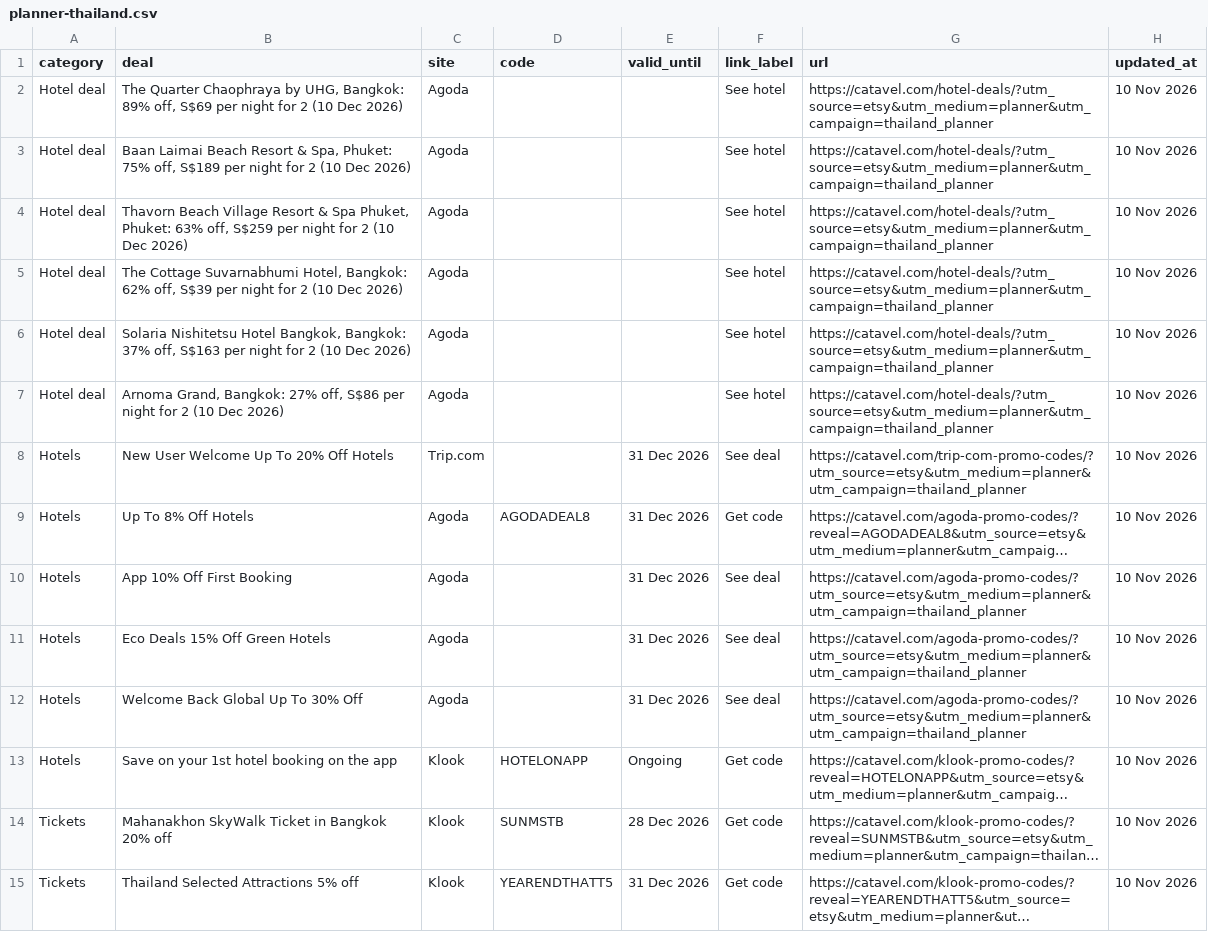
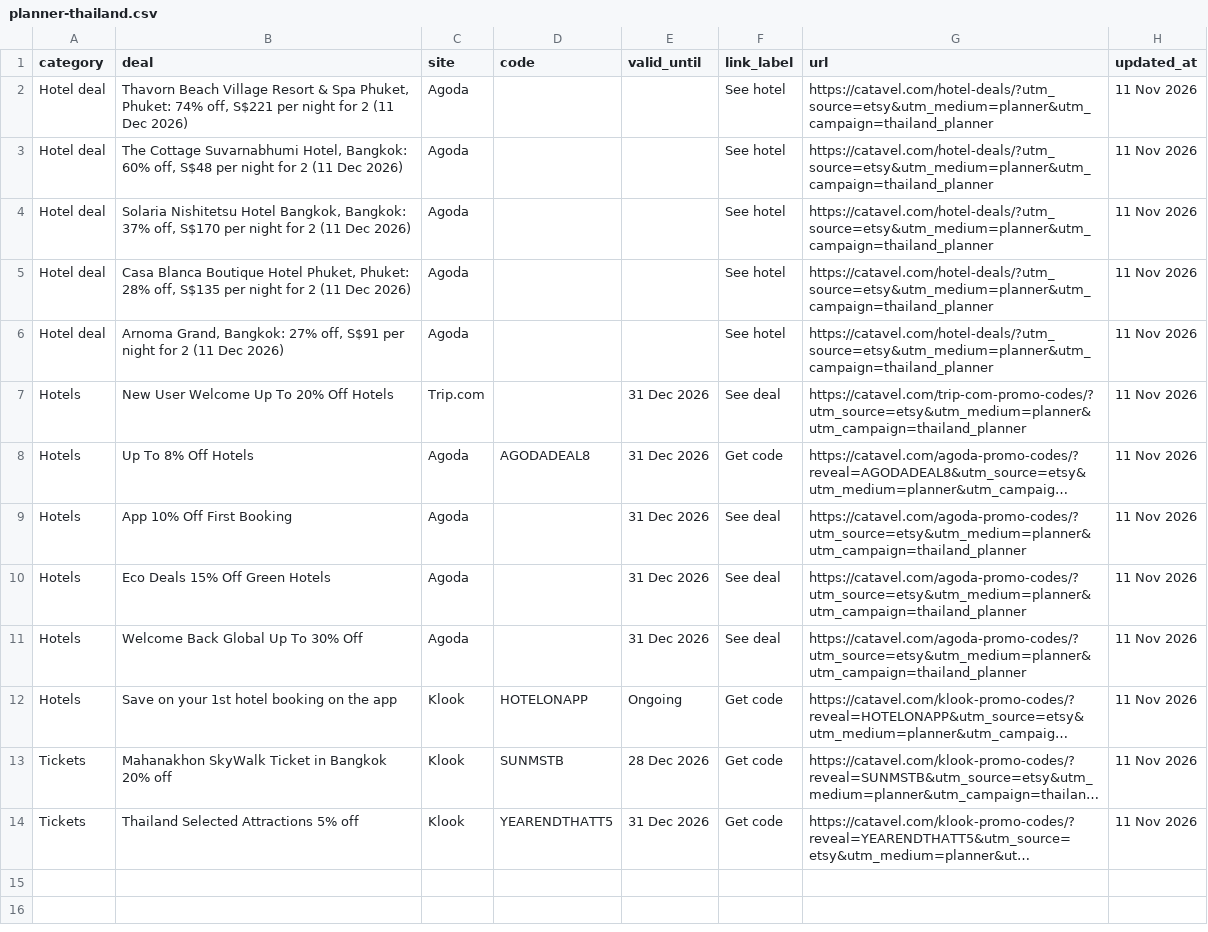
Before and after one commit to catavel/Catavel, a CSV file: feeds/planner-thailand.csv, drawn as a sheet; long unchanged cells end in …; removed rows and columns are numbered as before the commit, all else as after; the diff names each change by its address in the sheet, - before the commit and + after, or states it on an @@ line.

Commit message:
chore: update planner feed thailand [2026-11-11]

```diff
--- a/feeds/planner-thailand.csv
+++ b/feeds/planner-thailand.csv
-row 2: Hotel deal | The Quarter Chaophraya by UHG, Bangkok: 89% off, S$69 per night for 2 (10 Dec 2026) | Agoda |  |  | See hotel | https://catavel.com/hotel-deals/?utm_source=etsy&utm_medium=planner&utm_campaign=thailand_planner | 10 Nov 2026
-B2 (deal): Baan Laimai Beach Resort & Spa, Phuket: 75% off, S$189 per night for 2 (10 Dec 2026)
+B2 (deal): Thavorn Beach Village Resort & Spa Phuket, Phuket: 74% off, S$221 per night for 2 (11 Dec 2026)
-H2:H14 (updated_at): 10 Nov 2026
+H2:H14 (updated_at): 11 Nov 2026
-B3 (deal): Thavorn Beach Village Resort & Spa Phuket, Phuket: 63% off, S$259 per night for 2 (10 Dec 2026)
+B3 (deal): The Cottage Suvarnabhumi Hotel, Bangkok: 60% off, S$48 per night for 2 (11 Dec 2026)
-B4 (deal): The Cottage Suvarnabhumi Hotel, Bangkok: 62% off, S$39 per night for 2 (10 Dec 2026)
+B4 (deal): Solaria Nishitetsu Hotel Bangkok, Bangkok: 37% off, S$170 per night for 2 (11 Dec 2026)
-B5 (deal): Solaria Nishitetsu Hotel Bangkok, Bangkok: 37% off, S$163 per night for 2 (10 Dec 2026)
+B5 (deal): Casa Blanca Boutique Hotel Phuket, Phuket: 28% off, S$135 per night for 2 (11 Dec 2026)
-B6 (deal): …27% off, S$86 per night for 2 (10 Dec 2026)
+B6 (deal): …27% off, S$91 per night for 2 (11 Dec 2026)
```
